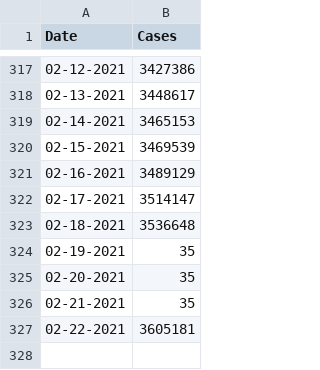
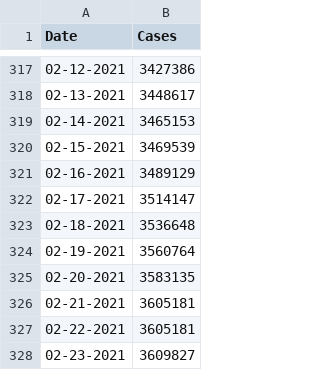
Before and after one commit to CleHou/COVID-19-Data-Analysis-Project, a CSV file: 01-Graph/France_data.csv, drawn as a sheet; only a part is shown, gaps mark what is left out.

Commit message:
Update France_data.csv

```diff
--- a/01-Graph/France_data.csv
+++ b/01-Graph/France_data.csv
@@ -323,5 +323,6 @@ Date,Cases,
 02-18-2021, 3536648,
-02-19-2021, 35,
-02-20-2021, 35,
-02-21-2021, 35,
+02-19-2021, 3560764,
+02-20-2021, 3583135,
+02-21-2021, 3605181,
 02-22-2021, 3605181,
+02-23-2021, 3609827,
```
